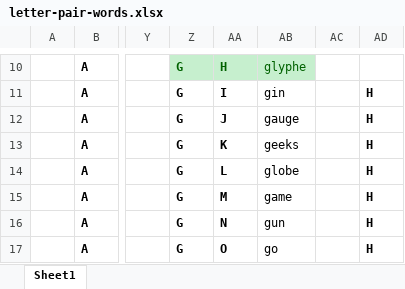
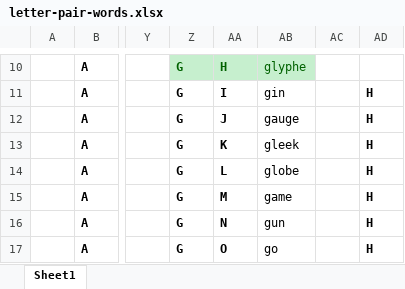
Before and after one commit to JBoulic/JBoulic.github.io, an Excel workbook: cube/data/letter-pair-words.xlsx, sheet Sheet1, drawn as a sheet; only a part is shown, gaps mark what is left out; values as stored, in another font and other column widths than the file's, no borders; the diff names each change by its address in the sheet, - before the commit and + after, or states it on an @@ line.

```diff
--- a/cube/data/letter-pair-words.xlsx (sheet Sheet1)
+++ b/cube/data/letter-pair-words.xlsx (sheet Sheet1)
-AB13: geeks
+AB13: gleek
```
Also changed, not shown: 3 other files.
